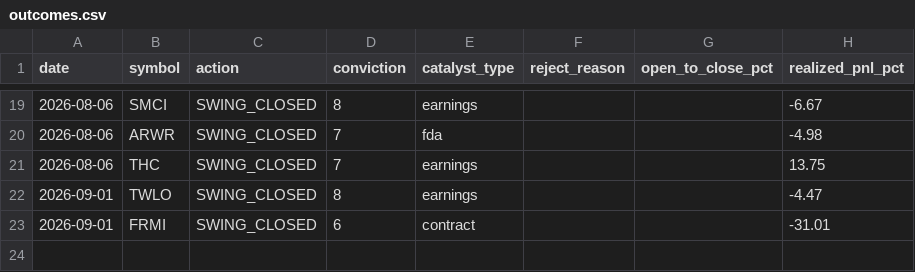
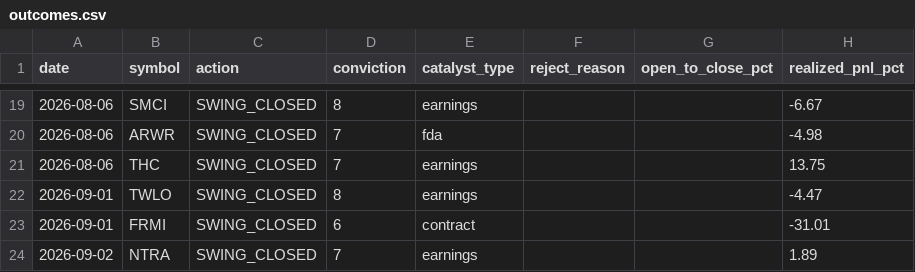
Before and after one commit to ejmacor/Claude-Trader-Experiment-, a CSV file: logs/outcomes.csv, drawn as a sheet; only a part is shown, gaps mark what is left out.

```diff
--- a/logs/outcomes.csv
+++ b/logs/outcomes.csv
@@ -23 +23,2 @@ date,symbol,action,conviction,catalyst_type,reject_reason,open_to_close_pct,real
 2026-09-01,FRMI,SWING_CLOSED,6,contract,,,-31.01
+2026-09-02,NTRA,SWING_CLOSED,7,earnings,,,1.89
```
Also changed, not shown: 1 other file.
